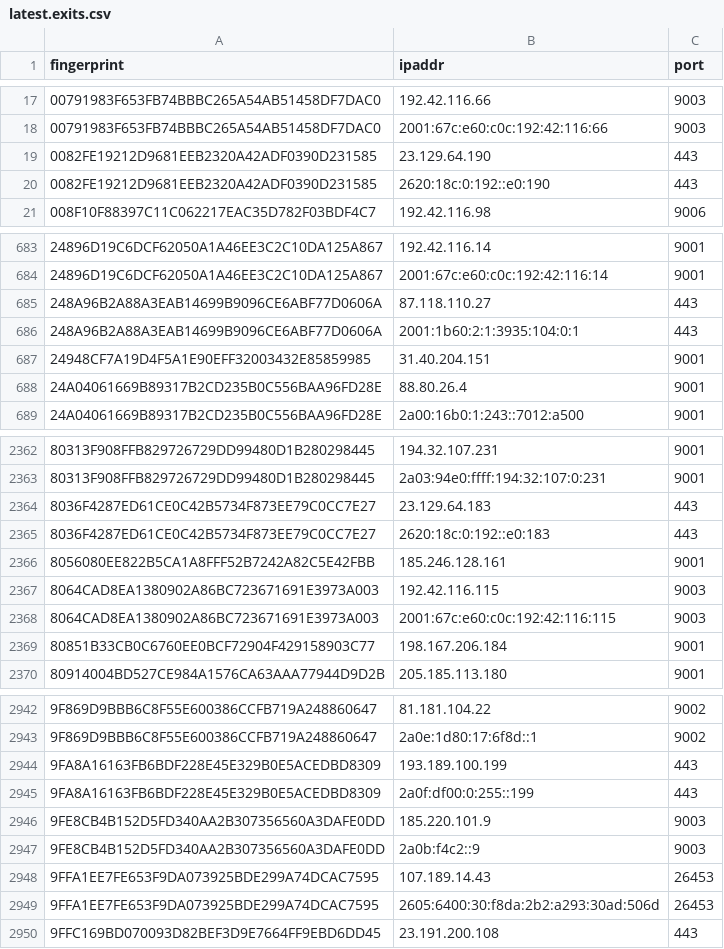
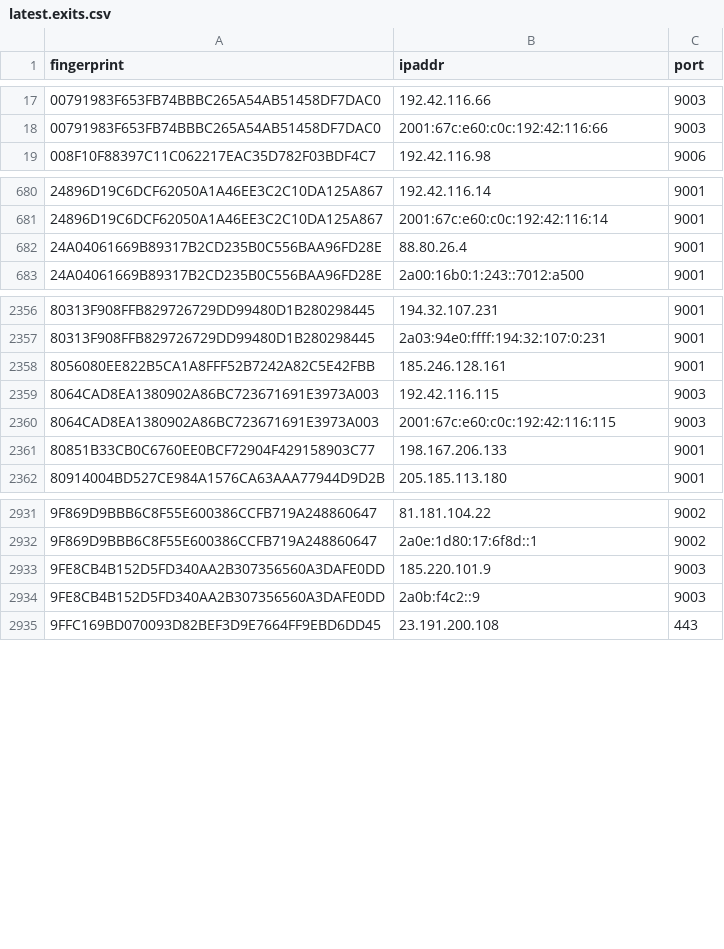
Before and after one commit to burachai-x/tornode-database, a CSV file: torlist-db/latest.exits.csv, drawn as a sheet; only a part is shown, gaps mark what is left out; the diff covers the shown part only.

```diff
--- a/torlist-db/latest.exits.csv
+++ b/torlist-db/latest.exits.csv
@@ -18,4 +18,2 @@ fingerprint,ipaddr,port
 00791983F653FB74BBBC265A54AB51458DF7DAC0,2001:67c:e60:c0c:192:42:116:66,9003
-0082FE19212D9681EEB2320A42ADF0390D231585,23.129.64.190,443
-0082FE19212D9681EEB2320A42ADF0390D231585,2620:18c:0:192::e0:190,443
 008F10F88397C11C062217EAC35D782F03BDF4C7,192.42.116.98,9006
@@ -684,5 +681,2 @@ fingerprint,ipaddr,port
 24896D19C6DCF62050A1A46EE3C2C10DA125A867,2001:67c:e60:c0c:192:42:116:14,9001
-248A96B2A88A3EAB14699B9096CE6ABF77D0606A,87.118.110.27,443
-248A96B2A88A3EAB14699B9096CE6ABF77D0606A,2001:1b60:2:1:3935:104:0:1,443
-24948CF7A19D4F5A1E90EFF32003432E85859985,31.40.204.151,9001
 24A04061669B89317B2CD235B0C556BAA96FD28E,88.80.26.4,9001
@@ -2363,4 +2357,2 @@ fingerprint,ipaddr,port
 80313F908FFB829726729DD99480D1B280298445,2a03:94e0:ffff:194:32:107:0:231,9001
-8036F4287ED61CE0C42B5734F873EE79C0CC7E27,23.129.64.183,443
-8036F4287ED61CE0C42B5734F873EE79C0CC7E27,2620:18c:0:192::e0:183,443
 8056080EE822B5CA1A8FFF52B7242A82C5E42FBB,185.246.128.161,9001
@@ -2368,3 +2360,3 @@ fingerprint,ipaddr,port
 8064CAD8EA1380902A86BC723671691E3973A003,2001:67c:e60:c0c:192:42:116:115,9003
-80851B33CB0C6760EE0BCF72904F429158903C77,198.167.206.184,9001
+80851B33CB0C6760EE0BCF72904F429158903C77,198.167.206.133,9001
 80914004BD527CE984A1576CA63AAA77944D9D2B,205.185.113.180,9001
@@ -2943,8 +2932,4 @@ fingerprint,ipaddr,port
 9F869D9BBB6C8F55E600386CCFB719A248860647,2a0e:1d80:17:6f8d::1,9002
-9FA8A16163FB6BDF228E45E329B0E5ACEDBD8309,193.189.100.199,443
-9FA8A16163FB6BDF228E45E329B0E5ACEDBD8309,2a0f:df00:0:255::199,443
 9FE8CB4B152D5FD340AA2B307356560A3DAFE0DD,185.220.101.9,9003
 9FE8CB4B152D5FD340AA2B307356560A3DAFE0DD,2a0b:f4c2::9,9003
-9FFA1EE7FE653F9DA073925BDE299A74DCAC7595,107.189.14.43,26453
-9FFA1EE7FE653F9DA073925BDE299A74DCAC7595,2605:6400:30:f8da:2b2:a293:30ad:506d,26453
 9FFC169BD070093D82BEF3D9E7664FF9EBD6DD45,23.191.200.108,443
```
Also changed, not shown: 13 added rows, 41 removed rows and 2 edited cells elsewhere in this file, 2 other files.
